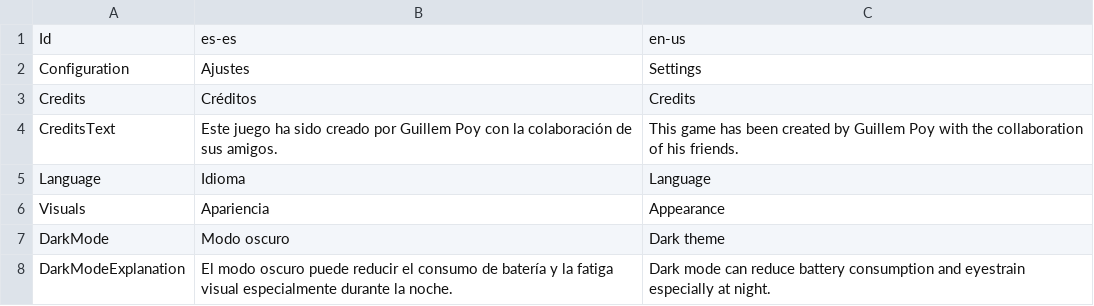
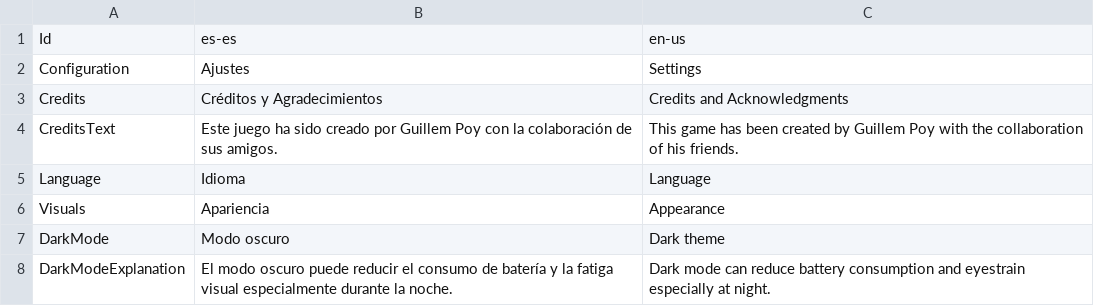
Before and after one commit to guplem/DrinkAndPlay, a CSV file: DrinkAndPlay/Assets/_General/Resources/UI.csv, drawn as a sheet; only a part is shown.

Commit message:
Visual bug fix and filled credits

```diff
--- a/DrinkAndPlay/Assets/_General/Resources/UI.csv
+++ b/DrinkAndPlay/Assets/_General/Resources/UI.csv
@@ -2,3 +2,3 @@ Id,es-es,en-us
 Configuration,Ajustes,Settings
-Credits,Créditos,Credits
+Credits,Créditos y Agradecimientos,Credits and Acknowledgments
 CreditsText,Este juego ha sido creado por Guillem Poy con la colaboración de sus amigos.,This game has been created by Guillem Poy with the collaboration of his friends.
```
Also changed, not shown: 20 other files.
